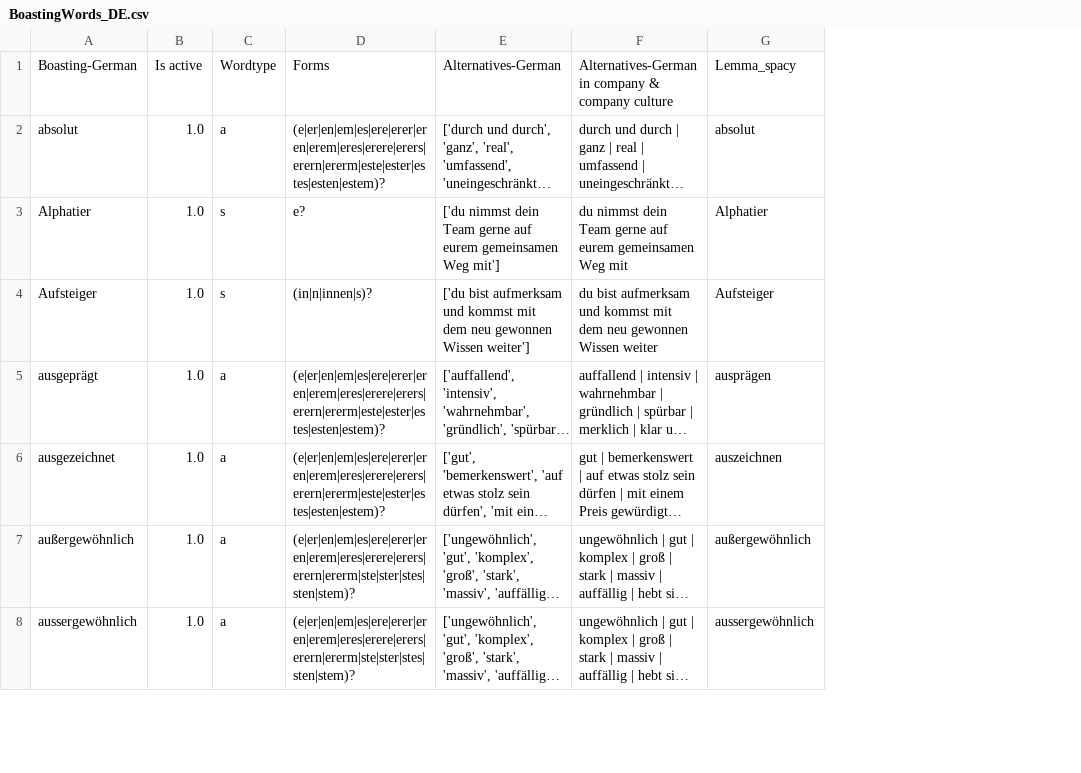
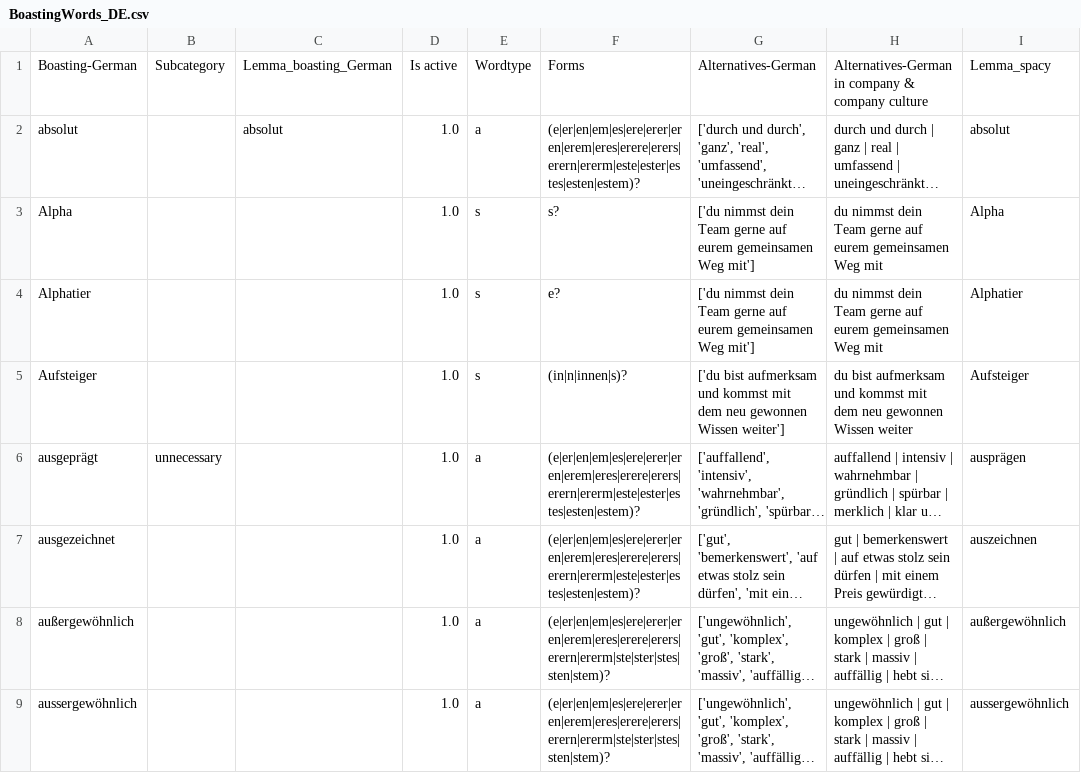
Before and after one commit to witty-works/nlp_api, a CSV file: training_data/BoastingWords_DE.csv, drawn as a sheet; only a part is shown; long unchanged cells end in …; addresses are those after the commit; the diff covers the shown part only; the diff names each change by its address in the sheet, - before the commit and + after, or states it on an @@ line.

```diff
--- a/training_data/BoastingWords_DE.csv
+++ b/training_data/BoastingWords_DE.csv
+column B, row 1: Subcategory; row 6: unnecessary
+column C, rows 1-2: Lemma_boasting_German | absolut
+row 3: Alpha |  |  | 1.0 | s | s? | ['du nimmst dein Team gerne auf eurem gemeinsamen Weg mit'] | du nimmst dein Team gerne auf eurem gemeinsamen Weg mit | Alpha
```
Also changed, not shown: 1 added row, 2 removed rows and 12 edited cells elsewhere in this file, training_data/BoastingSentences_DE.csv.
